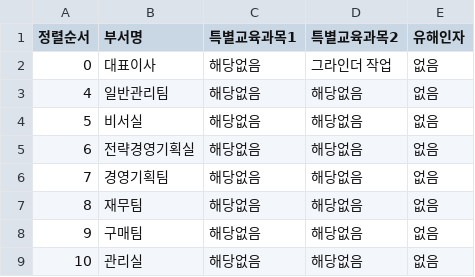
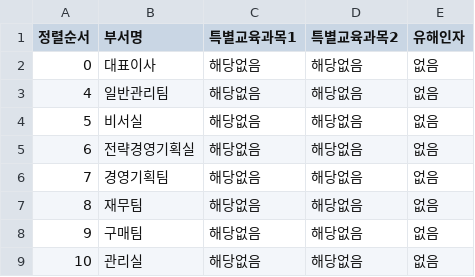
Before and after one commit to c-hyeonkyeong/safety-dashboard, a CSV file: config.csv, drawn as a sheet; only a part is shown.

Commit message:
Update config: 2025-12-10 08:36:14.093294

```diff
--- a/config.csv
+++ b/config.csv
@@ -1,3 +1,3 @@
 정렬순서,부서명,특별교육과목1,특별교육과목2,유해인자
-0,대표이사,해당없음,그라인더 작업,없음
+0,대표이사,해당없음,해당없음,없음
 4,일반관리팀,해당없음,해당없음,없음
```
